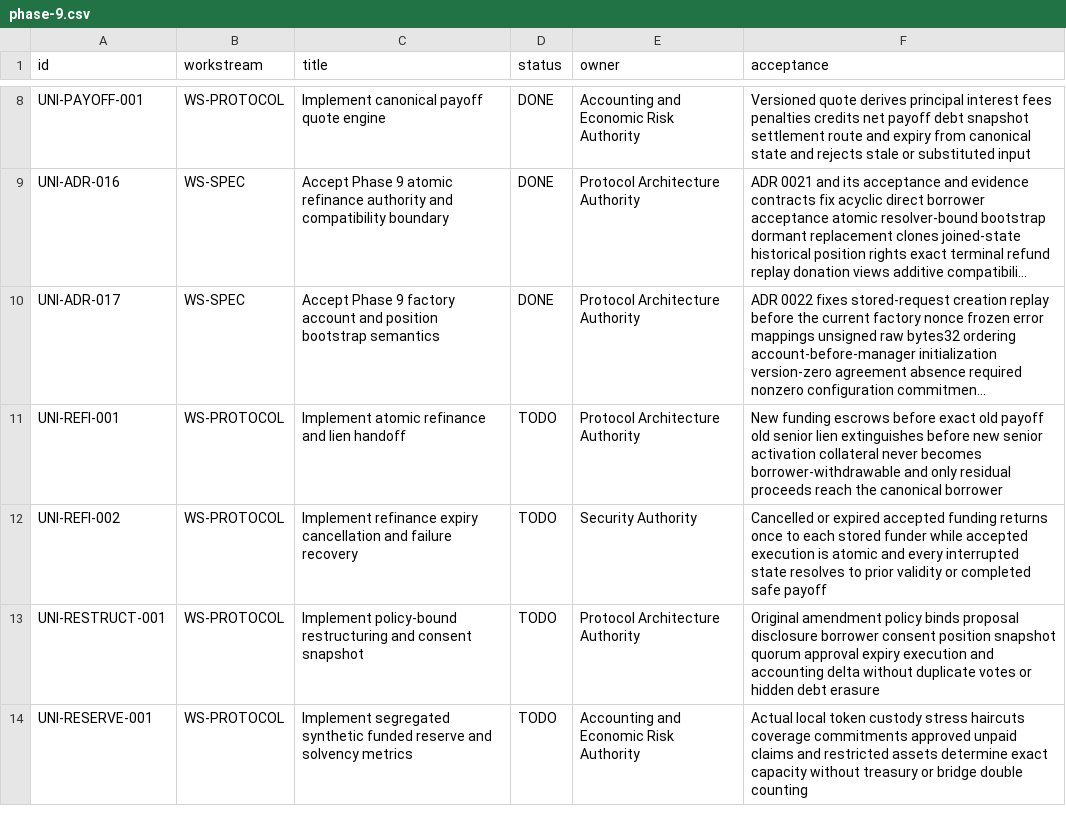
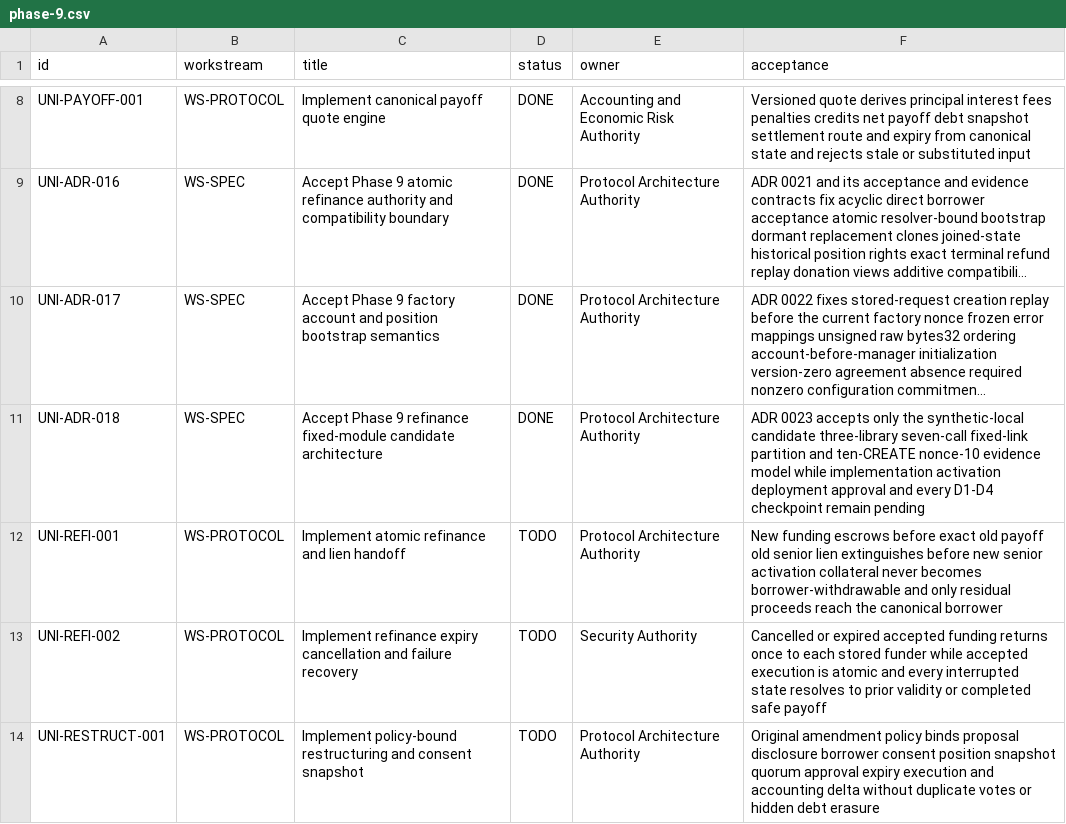
Before and after one commit to JAPHARYROMAN/UNIFIED, a CSV file: docs/backlog/phase-9.csv, drawn as a sheet; only a part is shown, gaps mark what is left out; the shorter side is filled out with more unchanged rows; long unchanged cells end in …; the diff names each change by its address in the sheet, - before the commit and + after, or states it on an @@ line.

Commit message:
docs(phase9): accept flat refinance module candidate

```diff
--- a/docs/backlog/phase-9.csv
+++ b/docs/backlog/phase-9.csv
+row 11: UNI-ADR-018 | WS-SPEC | Accept Phase 9 refinance fixed-module candidate architecture | DONE | Protocol Architecture Authority | ADR 0023 accepts only the synthetic-local candidate three-library seven-call fixed-link partition and ten-CREATE nonce-10 evidence model while implementation activation deployment approval and every D1-D4 checkpoint remain pending
```
Also changed, not shown: 14 other files.
